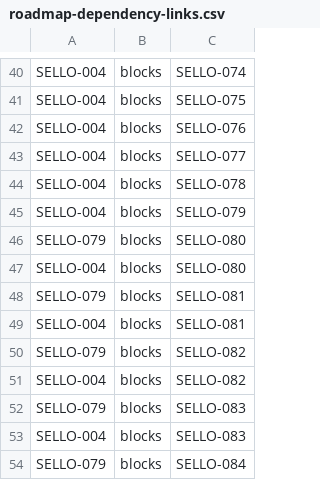
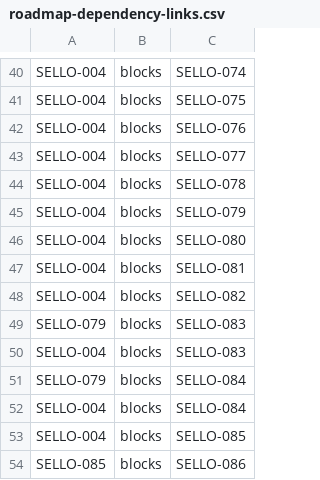
Before and after one commit to Okabe94/Sello, a CSV file: docs/planning/mvp/roadmap-dependency-links.csv, drawn as a sheet; only a part is shown, gaps mark what is left out; the shorter side is filled out with more unchanged rows.

Commit message:
E16 - SELLO-080, SELLO-081, SELLO-082 | Lead Resumen with the comparison, averages and one suggestion

```diff
--- a/docs/planning/mvp/roadmap-dependency-links.csv
+++ b/docs/planning/mvp/roadmap-dependency-links.csv
@@ -45,7 +45,4 @@ SELLO-004,blocks,SELLO-078
 SELLO-004,blocks,SELLO-079
-SELLO-079,blocks,SELLO-080
 SELLO-004,blocks,SELLO-080
-SELLO-079,blocks,SELLO-081
 SELLO-004,blocks,SELLO-081
-SELLO-079,blocks,SELLO-082
 SELLO-004,blocks,SELLO-082
```
Also changed, not shown: 14 other files.
